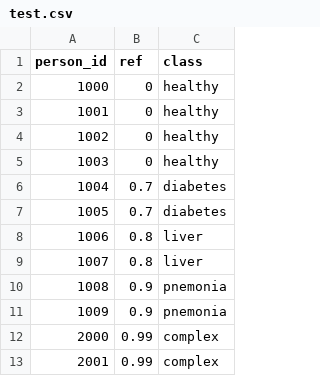
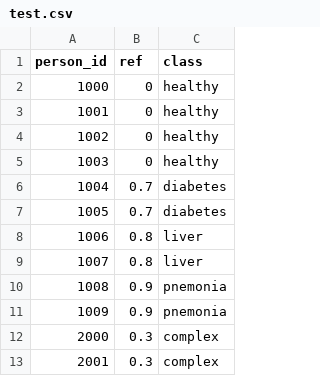
Before and after one commit to HealthINCITE/patient_panel, a CSV file: data/predictions/test.csv, drawn as a sheet.

```diff
--- a/data/predictions/test.csv
+++ b/data/predictions/test.csv
@@ -11,3 +11,3 @@ person_id,ref,class
 1009,0.9,pnemonia
-2000, 0.99, complex
-2001, 0.99, complex
+2000, 0.3, complex
+2001, 0.3, complex
```
Also changed, not shown: 1 other file.
